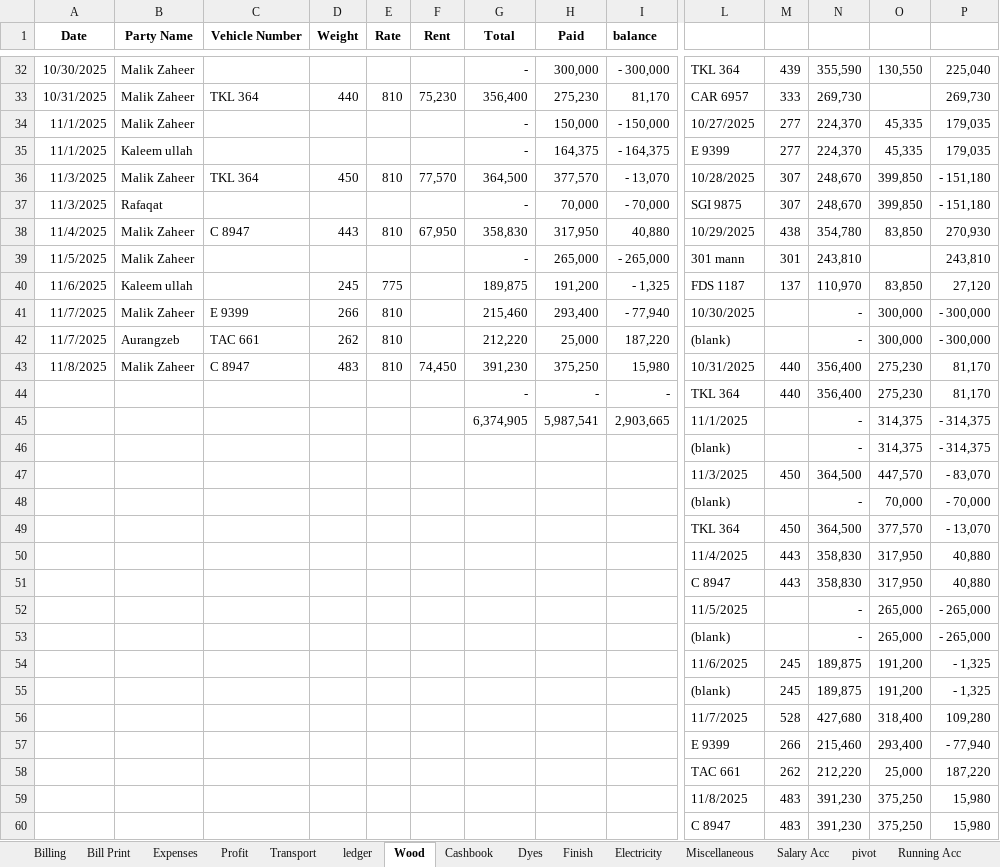
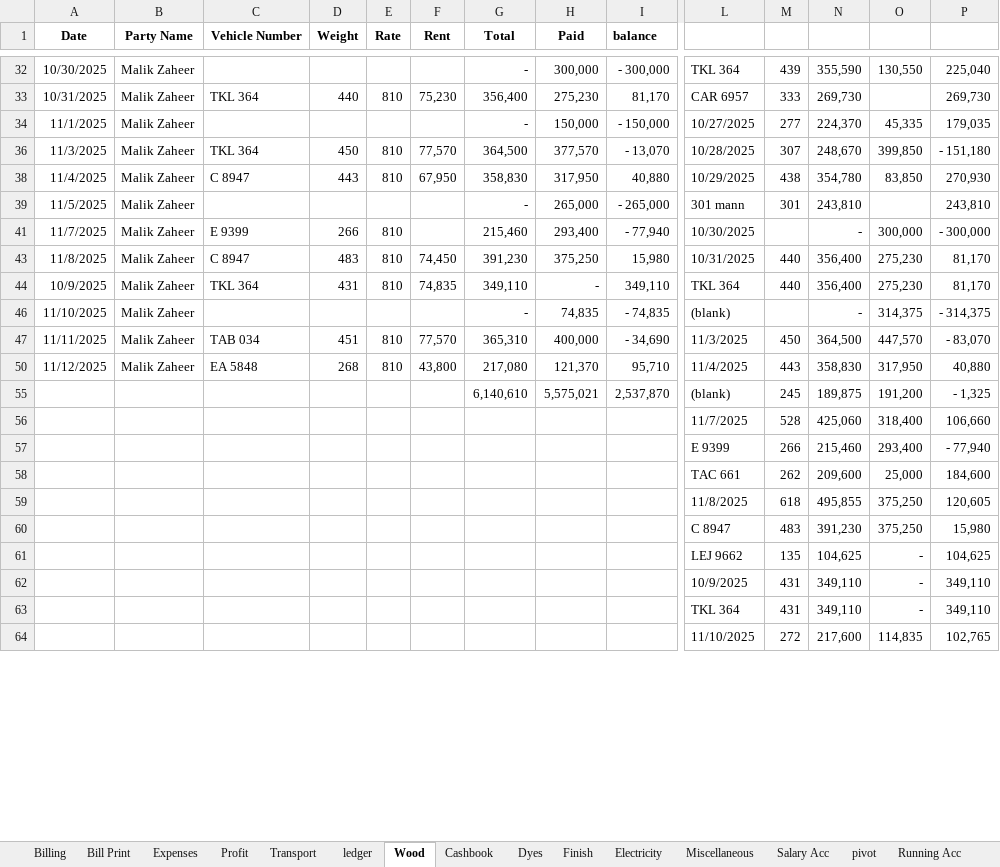
Before and after one commit to omerrazzaq4/AlHamd_Oct, an Excel workbook: Factory_Khata_October.xlsx, sheet Wood, drawn as a sheet; only a part is shown, gaps mark what is left out; values as stored, in another font and other column widths than the file's, no borders; charts and pictures and table styles not drawn; removed rows and columns are numbered as before the commit, all else as after; rows hold the shown columns only; the diff covers the shown part only; the diff names each change by its address in the sheet, - before the commit and + after, or states it on an @@ line.

```diff
--- a/Factory_Khata_October.xlsx (sheet Wood)
+++ b/Factory_Khata_October.xlsx (sheet Wood)
@@ row 35 hidden: 11/1/2025 | Kaleem ullah |  |  |  |  | - | 164,375 | - 164,375 | E 9399 | 277 | 224,370 | 45,335 | 179,035 @@
@@ row 37 hidden: 11/3/2025 | Rafaqat |  |  |  |  | - | 70,000 | - 70,000 | SGI 9875 | 307 | 248,670 | 399,850 | - 151,180 @@
@@ row 40 hidden: 11/6/2025 | Kaleem ullah |  | 245 | 775 |  | 189,875 | 191,200 | - 1,325 | FDS 1187 | 137 | 110,970 | 83,850 | 27,120 @@
-row 42: 11/7/2025 | Aurangzeb | TAC 661 | 262 | 810 |  | 212,220 | 25,000 | 187,220 | (blank) |  | - | 300,000 | - 300,000
-row 44:  |  |  |  |  |  | - | - | - | TKL 364 | 440 | 356,400 | 275,230 | 81,170
-row 45:  |  |  |  |  |  | 6,374,905 | 5,987,541 | 2,903,665 | 11/1/2025 |  | - | 314,375 | - 314,375
-row 46:  |  |  |  |  |  |  |  |  | (blank) |  | - | 314,375 | - 314,375
-row 47:  |  |  |  |  |  |  |  |  | 11/3/2025 | 450 | 364,500 | 447,570 | - 83,070
-row 48:  |  |  |  |  |  |  |  |  | (blank) |  | - | 70,000 | - 70,000
-row 49:  |  |  |  |  |  |  |  |  | TKL 364 | 450 | 364,500 | 377,570 | - 13,070
-row 50:  |  |  |  |  |  |  |  |  | 11/4/2025 | 443 | 358,830 | 317,950 | 40,880
-row 51:  |  |  |  |  |  |  |  |  | C 8947 | 443 | 358,830 | 317,950 | 40,880
-row 52:  |  |  |  |  |  |  |  |  | 11/5/2025 |  | - | 265,000 | - 265,000
-row 53:  |  |  |  |  |  |  |  |  | (blank) |  | - | 265,000 | - 265,000
-row 54:  |  |  |  |  |  |  |  |  | 11/6/2025 | 245 | 189,875 | 191,200 | - 1,325
+row 44: 10/9/2025 | Malik Zaheer | TKL 364 | 431 | 810 | 74,835 | 349,110 | - | 349,110 | TKL 364 | 440 | 356,400 | 275,230 | 81,170
+row 46: 11/10/2025 | Malik Zaheer |  |  |  |  | - | 74,835 | - 74,835 | (blank) |  | - | 314,375 | - 314,375
+row 47: 11/11/2025 | Malik Zaheer | TAB 034 | 451 | 810 | 77,570 | 365,310 | 400,000 | - 34,690 | 11/3/2025 | 450 | 364,500 | 447,570 | - 83,070
+row 50: 11/12/2025 | Malik Zaheer | EA 5848 | 268 | 810 | 43,800 | 217,080 | 121,370 | 95,710 | 11/4/2025 | 443 | 358,830 | 317,950 | 40,880
-G55 (Total): (empty)
+G55 (Total): 6,140,610
-H55 (Paid): (empty)
+H55 (Paid): 5,575,021
-I55 (balance): (empty)
+I55 (balance): 2,537,870
-N56: 427,680
+N56: 425,060
-P56: 109,280
+P56: 106,660
-N58: 212,220
+N58: 209,600
-P58: 187,220
+P58: 184,600
-row 59:  |  |  |  |  |  |  |  |  | 11/8/2025 | 483 | 391,230 | 375,250 | 15,980
+row 59:  |  |  |  |  |  |  |  |  | 11/8/2025 | 618 | 495,855 | 375,250 | 120,605
+row 61:  |  |  |  |  |  |  |  |  | LEJ 9662 | 135 | 104,625 | - | 104,625
+row 62:  |  |  |  |  |  |  |  |  | 10/9/2025 | 431 | 349,110 | - | 349,110
+row 63:  |  |  |  |  |  |  |  |  | TKL 364 | 431 | 349,110 | - | 349,110
+row 64:  |  |  |  |  |  |  |  |  | 11/10/2025 | 272 | 217,600 | 114,835 | 102,765
```
Also changed, not shown: 9 added rows, 2 removed rows, 12 hidden or unhidden rows and 2 edited cells elsewhere in this sheet, sheet Cashbook, sheet ledger, sheet Billing, sheet pivot, sheet Salary Acc, sheet Profit, 5 more sheets, formulas that keep their value, hidden cells, charts or pictures.
